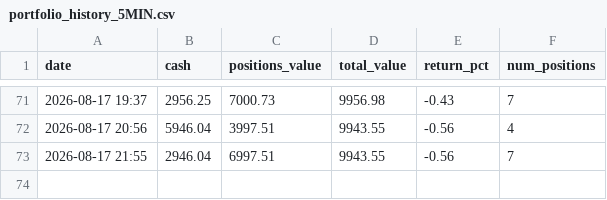
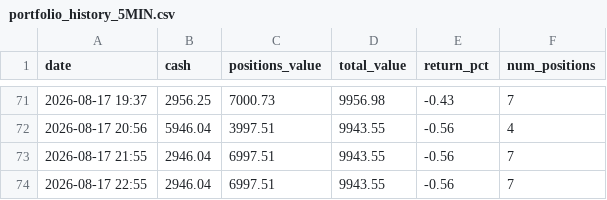
Before and after one commit to apolodario-rgb/trading-signal-app, a CSV file: portfolio_history_5MIN.csv, drawn as a sheet; only a part is shown, gaps mark what is left out.

```diff
--- a/portfolio_history_5MIN.csv
+++ b/portfolio_history_5MIN.csv
@@ -73 +73,2 @@ date,cash,positions_value,total_value,return_pct,num_positions
 2026-08-17 21:55,2946.04,6997.51,9943.55,-0.56,7
+2026-08-17 22:55,2946.04,6997.51,9943.55,-0.56,7
```
Also changed, not shown: signal_log_5MIN.csv.
